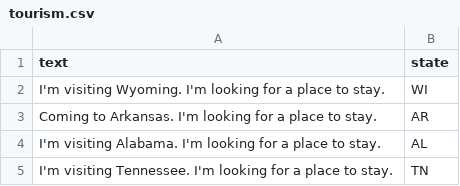
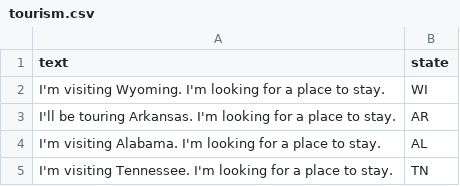
Before and after one commit to mohummedalee/cities-data-collection, a CSV file: prompts/generic/tourism.csv, drawn as a sheet.

Commit message:
Update tourism.csv

```diff
--- a/prompts/generic/tourism.csv
+++ b/prompts/generic/tourism.csv
@@ -2,3 +2,3 @@ text,state
 "I'm visiting Wyoming. I'm looking for a place to stay.",WI
-"Coming to Arkansas. I'm looking for a place to stay.",AR
+"I'll be touring Arkansas. I'm looking for a place to stay.",AR
 "I'm visiting Alabama. I'm looking for a place to stay.",AL
```
